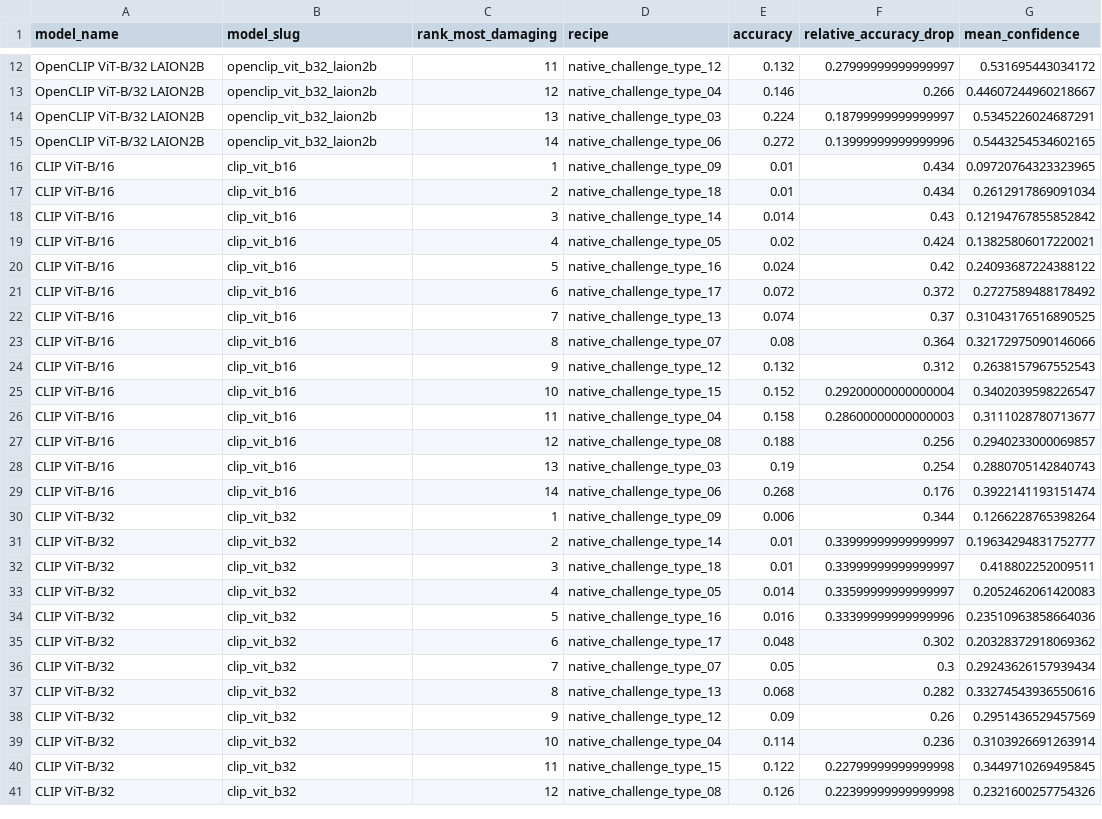
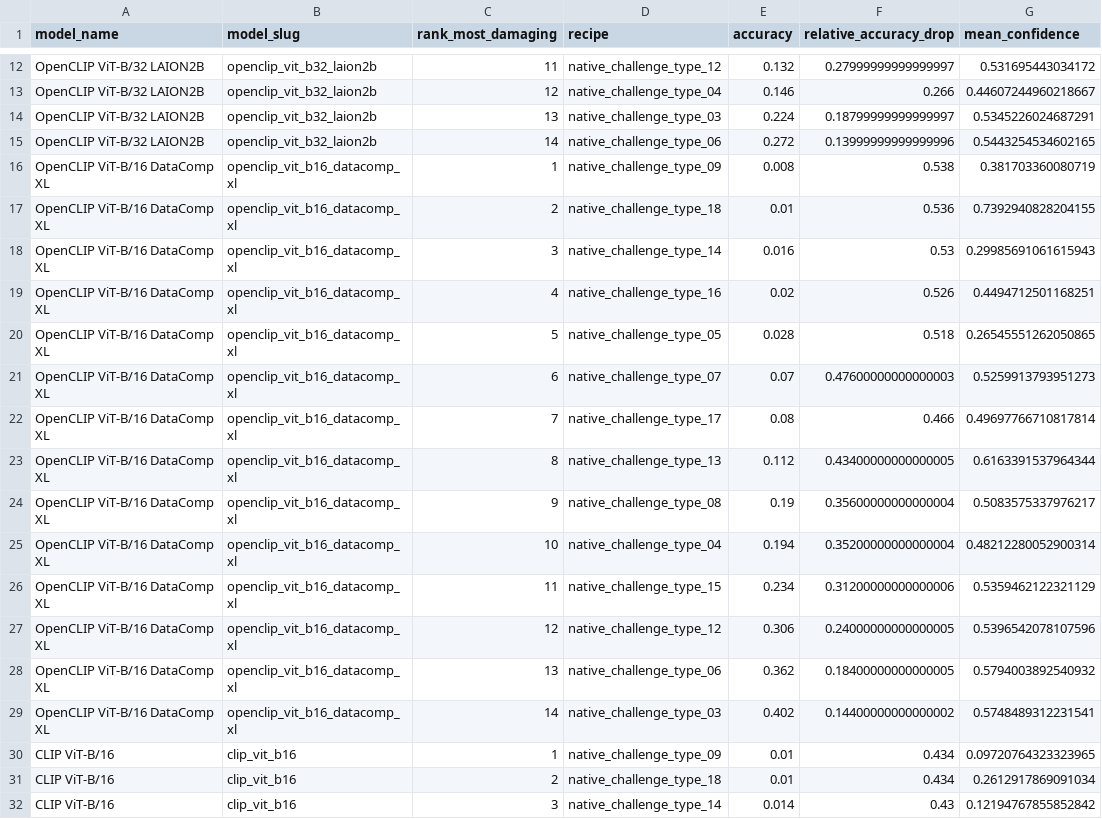
Before and after one commit to qu1nty9/Cure-or-plus-plus, a CSV file: results/full_cure_or_probe_v04_with_prototypes_level5_ranking.csv, drawn as a sheet; only a part is shown, gaps mark what is left out; the shorter side is filled out with more unchanged rows; the diff names each change by its address in the sheet, - before the commit and + after, or states it on an @@ line.

Commit message:
Add DataComp XL Full-CURE-OR baseline

```diff
--- a/results/full_cure_or_probe_v04_with_prototypes_level5_ranking.csv
+++ b/results/full_cure_or_probe_v04_with_prototypes_level5_ranking.csv
+row 16: OpenCLIP ViT-B/16 DataComp XL | openclip_vit_b16_datacomp_xl | 1 | native_challenge_type_09 | 0.008 | 0.538 | 0.381703360080719
+row 17: OpenCLIP ViT-B/16 DataComp XL | openclip_vit_b16_datacomp_xl | 2 | native_challenge_type_18 | 0.01 | 0.536 | 0.7392940828204155
+row 18: OpenCLIP ViT-B/16 DataComp XL | openclip_vit_b16_datacomp_xl | 3 | native_challenge_type_14 | 0.016 | 0.53 | 0.29985691061615943
+row 19: OpenCLIP ViT-B/16 DataComp XL | openclip_vit_b16_datacomp_xl | 4 | native_challenge_type_16 | 0.02 | 0.526 | 0.4494712501168251
+row 20: OpenCLIP ViT-B/16 DataComp XL | openclip_vit_b16_datacomp_xl | 5 | native_challenge_type_05 | 0.028 | 0.518 | 0.26545551262050865
+row 21: OpenCLIP ViT-B/16 DataComp XL | openclip_vit_b16_datacomp_xl | 6 | native_challenge_type_07 | 0.07 | 0.47600000000000003 | 0.5259913793951273
+row 22: OpenCLIP ViT-B/16 DataComp XL | openclip_vit_b16_datacomp_xl | 7 | native_challenge_type_17 | 0.08 | 0.466 | 0.49697766710817814
+row 23: OpenCLIP ViT-B/16 DataComp XL | openclip_vit_b16_datacomp_xl | 8 | native_challenge_type_13 | 0.112 | 0.43400000000000005 | 0.6163391537964344
+row 24: OpenCLIP ViT-B/16 DataComp XL | openclip_vit_b16_datacomp_xl | 9 | native_challenge_type_08 | 0.19 | 0.35600000000000004 | 0.5083575337976217
+row 25: OpenCLIP ViT-B/16 DataComp XL | openclip_vit_b16_datacomp_xl | 10 | native_challenge_type_04 | 0.194 | 0.35200000000000004 | 0.48212280052900314
+row 26: OpenCLIP ViT-B/16 DataComp XL | openclip_vit_b16_datacomp_xl | 11 | native_challenge_type_15 | 0.234 | 0.31200000000000006 | 0.5359462122321129
+row 27: OpenCLIP ViT-B/16 DataComp XL | openclip_vit_b16_datacomp_xl | 12 | native_challenge_type_12 | 0.306 | 0.24000000000000005 | 0.5396542078107596
+row 28: OpenCLIP ViT-B/16 DataComp XL | openclip_vit_b16_datacomp_xl | 13 | native_challenge_type_06 | 0.362 | 0.18400000000000005 | 0.5794003892540932
+row 29: OpenCLIP ViT-B/16 DataComp XL | openclip_vit_b16_datacomp_xl | 14 | native_challenge_type_03 | 0.402 | 0.14400000000000002 | 0.5748489312231541
```
Also changed, not shown: results/full_cure_or_probe_v04_with_prototypes_channel_effects.csv, results/full_cure_or_probe_v04_with_prototypes_level5_consensus.csv, 14 other files.
